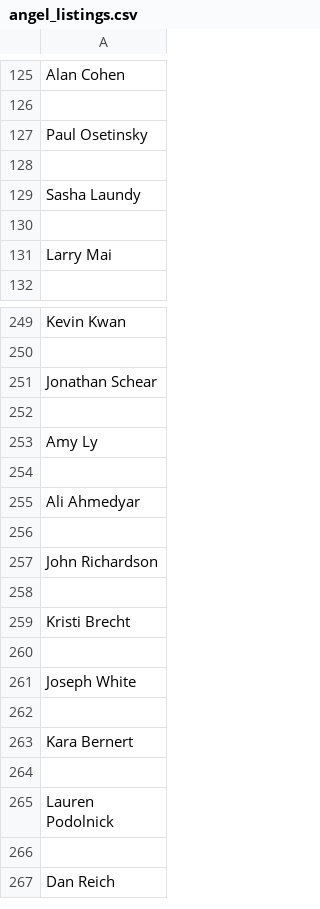
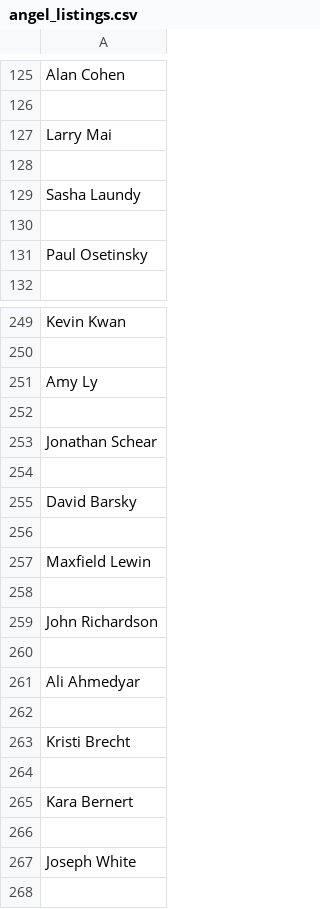
Before and after one commit to shihanrehman/liquid_talent, a CSV file: angel_listings.csv, drawn as a sheet; only a part is shown, gaps mark what is left out; the shorter side is filled out with more unchanged rows; the diff covers the shown part only.

```diff
--- a/angel_listings.csv
+++ b/angel_listings.csv
@@ -126,3 +126,3 @@ Alan Cohen
 ""
-Paul Osetinsky
+Larry Mai
 ""
@@ -130,3 +130,3 @@ Sasha Laundy
 ""
-Larry Mai
+Paul Osetinsky
 ""
@@ -250,5 +250,11 @@ Kevin Kwan
 ""
+Amy Ly
+""
 Jonathan Schear
 ""
-Amy Ly
+David Barsky
+""
+Maxfield Lewin
+""
+John Richardson
 ""
@@ -256,9 +262,7 @@ Ali Ahmedyar
 ""
-John Richardson
-""
 Kristi Brecht
 ""
+Kara Bernert
+""
 Joseph White
-""
-Kara Bernert
 ""
```
Also changed, not shown: 23 added rows, 27 removed rows, 25 moved rows and 6 edited cells elsewhere in this file, 2 other files.
